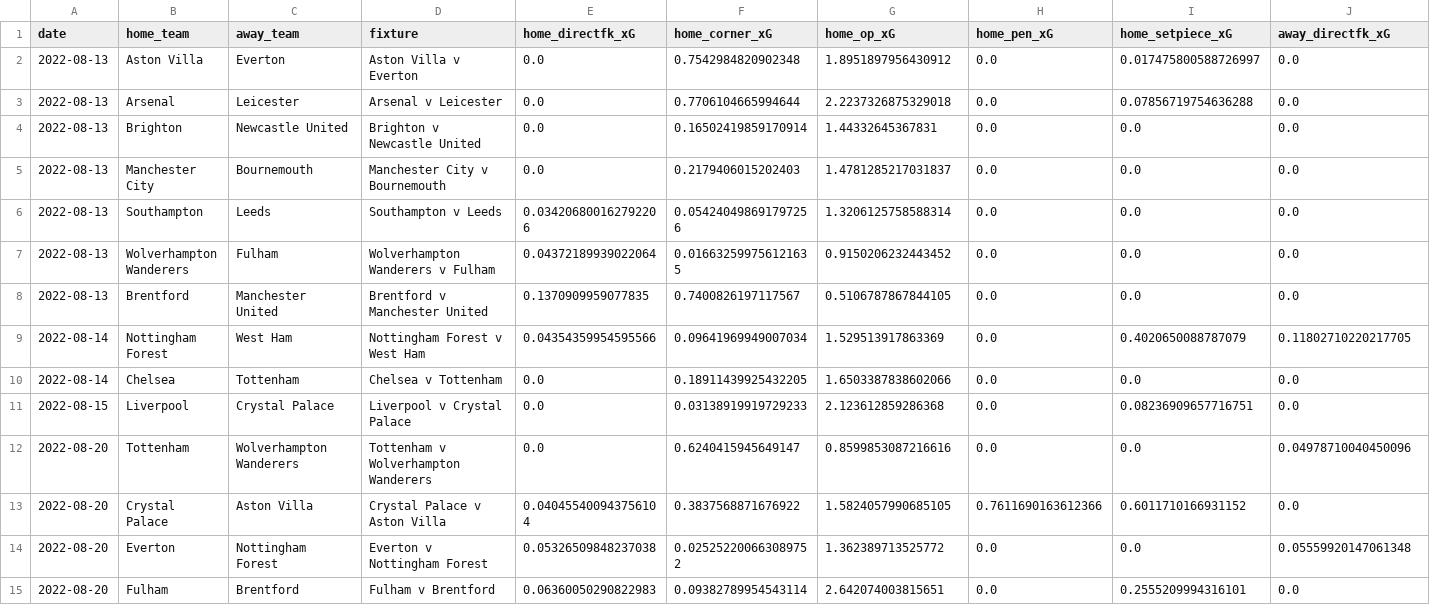
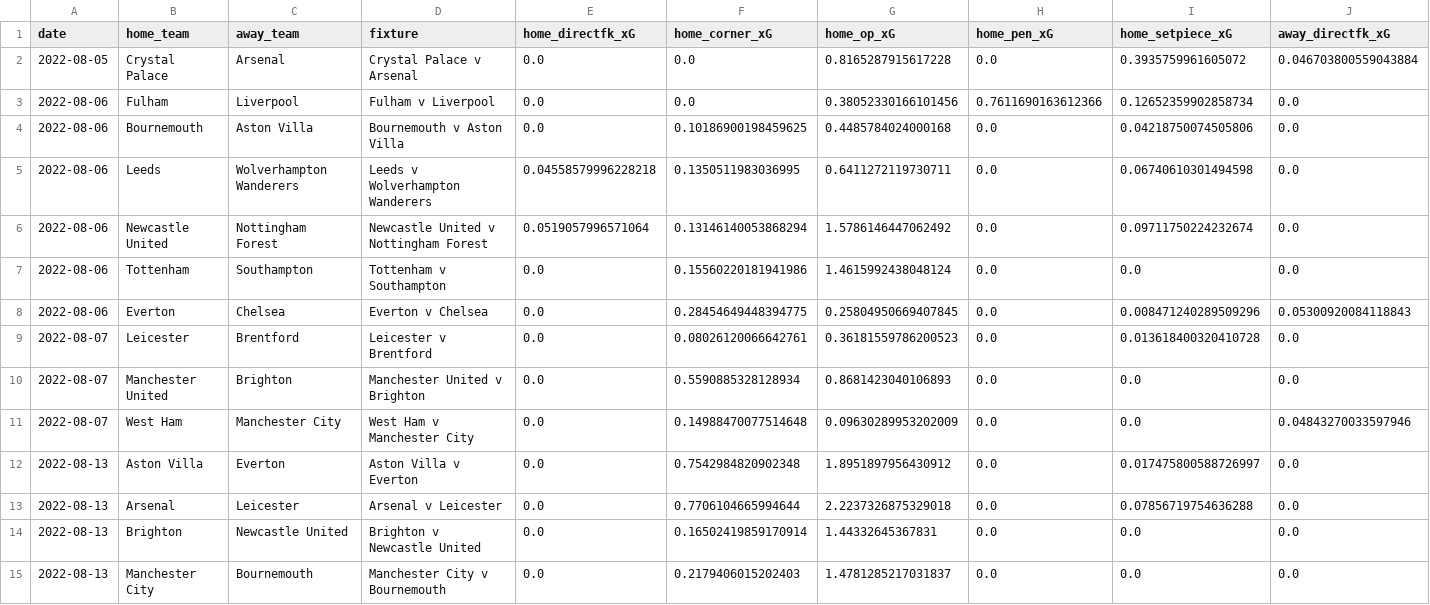
Before and after one commit to footballdotpy/Understat_xG, a CSV file: epl2223.csv, drawn as a sheet; only a part is shown; the shorter side is filled out with more unchanged rows; rows hold the shown columns only; the diff names each change by its address in the sheet, - before the commit and + after, or states it on an @@ line.

```diff
--- a/epl2223.csv
+++ b/epl2223.csv
+row 2: 2022-08-05 | Crystal Palace | Arsenal | Crystal Palace v Arsenal | 0.0 | 0.0 | 0.8165287915617228 | 0.0 | 0.3935759961605072 | 0.046703800559043884
+row 3: 2022-08-06 | Fulham | Liverpool | Fulham v Liverpool | 0.0 | 0.0 | 0.38052330166101456 | 0.7611690163612366 | 0.12652359902858734 | 0.0
+row 4: 2022-08-06 | Bournemouth | Aston Villa | Bournemouth v Aston Villa | 0.0 | 0.10186900198459625 | 0.4485784024000168 | 0.0 | 0.04218750074505806 | 0.0
+row 5: 2022-08-06 | Leeds | Wolverhampton Wanderers | Leeds v Wolverhampton Wanderers | 0.04558579996228218 | 0.1350511983036995 | 0.6411272119730711 | 0.0 | 0.06740610301494598 | 0.0
+row 6: 2022-08-06 | Newcastle United | Nottingham Forest | Newcastle United v Nottingham Forest | 0.0519057996571064 | 0.13146140053868294 | 1.5786146447062492 | 0.0 | 0.09711750224232674 | 0.0
+row 7: 2022-08-06 | Tottenham | Southampton | Tottenham v Southampton | 0.0 | 0.15560220181941986 | 1.4615992438048124 | 0.0 | 0.0 | 0.0
+row 8: 2022-08-06 | Everton | Chelsea | Everton v Chelsea | 0.0 | 0.28454649448394775 | 0.25804950669407845 | 0.0 | 0.008471240289509296 | 0.05300920084118843
+row 9: 2022-08-07 | Leicester | Brentford | Leicester v Brentford | 0.0 | 0.08026120066642761 | 0.36181559786200523 | 0.0 | 0.013618400320410728 | 0.0
+row 10: 2022-08-07 | Manchester United | Brighton | Manchester United v Brighton | 0.0 | 0.5590885328128934 | 0.8681423040106893 | 0.0 | 0.0 | 0.0
+row 11: 2022-08-07 | West Ham | Manchester City | West Ham v Manchester City | 0.0 | 0.14988470077514648 | 0.09630289953202009 | 0.0 | 0.0 | 0.04843270033597946
```
Also changed, not shown: 1 other file.
